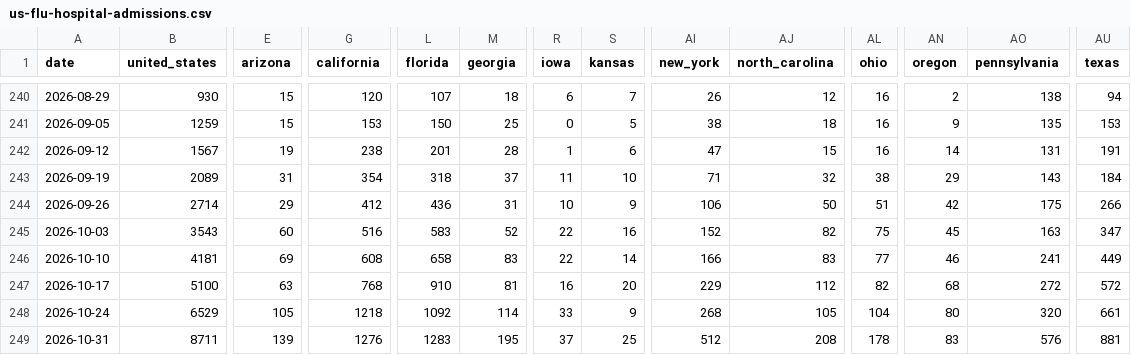
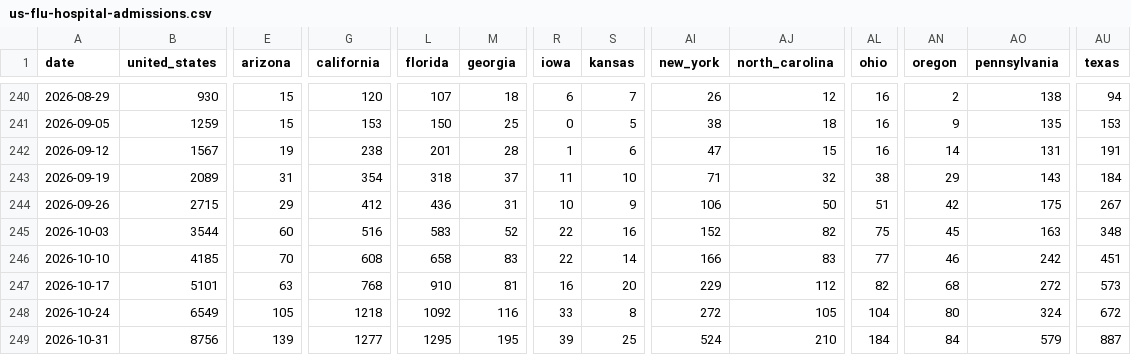
Before and after one commit to sahiljangra12/open-data-company, a CSV file: docs/data/sets/us-flu-hospital-admissions.csv, drawn as a sheet; only a part is shown, gaps mark what is left out; the diff covers the shown part only; the diff names each change by its address in the sheet, - before the commit and + after, or states it on an @@ line.

```diff
--- a/docs/data/sets/us-flu-hospital-admissions.csv
+++ b/docs/data/sets/us-flu-hospital-admissions.csv
-B244 (united_states): 2714
+B244 (united_states): 2715
-AU244 (texas): 266
+AU244 (texas): 267
-B245 (united_states): 3543
+B245 (united_states): 3544
-AU245 (texas): 347
+AU245 (texas): 348
-B246 (united_states): 4181
+B246 (united_states): 4185
-E246 (arizona): 69
+E246 (arizona): 70
-AO246 (pennsylvania): 241
+AO246 (pennsylvania): 242
-AU246 (texas): 449
+AU246 (texas): 451
-B247 (united_states): 5100
+B247 (united_states): 5101
-AU247 (texas): 572
+AU247 (texas): 573
-B248 (united_states): 6529
+B248 (united_states): 6549
-M248 (georgia): 114
+M248 (georgia): 116
-S248 (kansas): 9
+S248 (kansas): 8
-AI248 (new_york): 268
+AI248 (new_york): 272
-AO248 (pennsylvania): 320
+AO248 (pennsylvania): 324
-AU248 (texas): 661
+AU248 (texas): 672
-B249 (united_states): 8711
+B249 (united_states): 8756
-G249 (california): 1276
+G249 (california): 1277
-L249 (florida): 1283
+L249 (florida): 1295
-R249 (iowa): 37
+R249 (iowa): 39
-AI249 (new_york): 512
+AI249 (new_york): 524
-AJ249 (north_carolina): 208
+AJ249 (north_carolina): 210
-AL249 (ohio): 178
+AL249 (ohio): 184
-AN249 (oregon): 83
+AN249 (oregon): 84
-AO249 (pennsylvania): 576
+AO249 (pennsylvania): 579
-AU249 (texas): 881
+AU249 (texas): 887
```
Also changed, not shown: 1 added row and 56 edited cells elsewhere in this file, docs/data/sets/crude-oil-prices.csv, docs/data/sets/earthquakes-past-30-days.csv, 30 other files.
